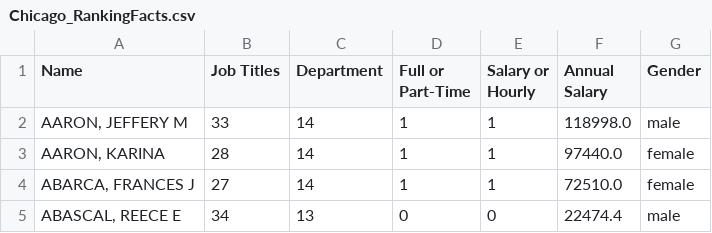
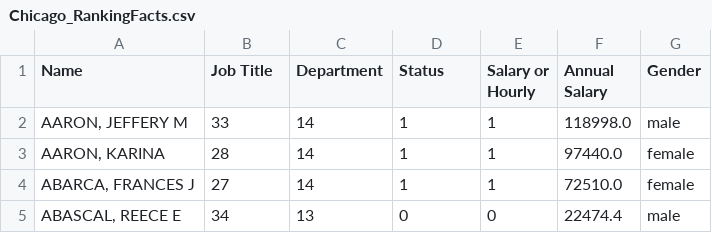
Before and after one commit to Wolverick1996/MSc-Thesis, a CSV file: GenderPayGap/MethodologiesResults/Chicago_RankingFacts.csv (was GenderPayGap/Chicago/Chicago_RankingFacts.csv), drawn as a sheet; only a part is shown.

Commit message:
Data Cleaning separated from Methodologies script

```diff
--- a/GenderPayGap/Chicago/Chicago_RankingFacts.csv
+++ b/GenderPayGap/MethodologiesResults/Chicago_RankingFacts.csv
@@ -1,2 +1,2 @@
-Name,Job Titles,Department,Full or Part-Time,Salary or Hourly,Annual Salary,Gender
+Name,Job Title,Department,Status,Salary or Hourly,Annual Salary,Gender
 "AARON,  JEFFERY M",33,14,1,1,118998.0,male
```
Also changed, not shown: GenderPayGap/MethodologiesResults/SanFrancisco_RankingFacts.csv, 46 other files.
